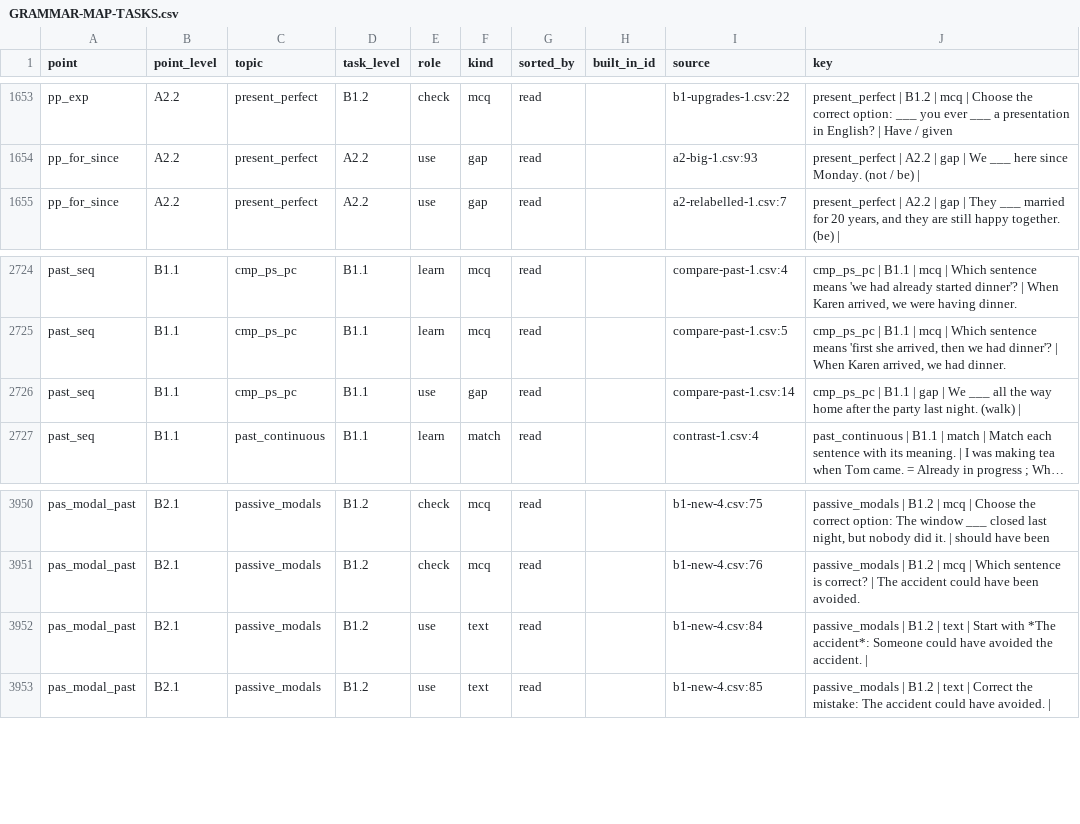
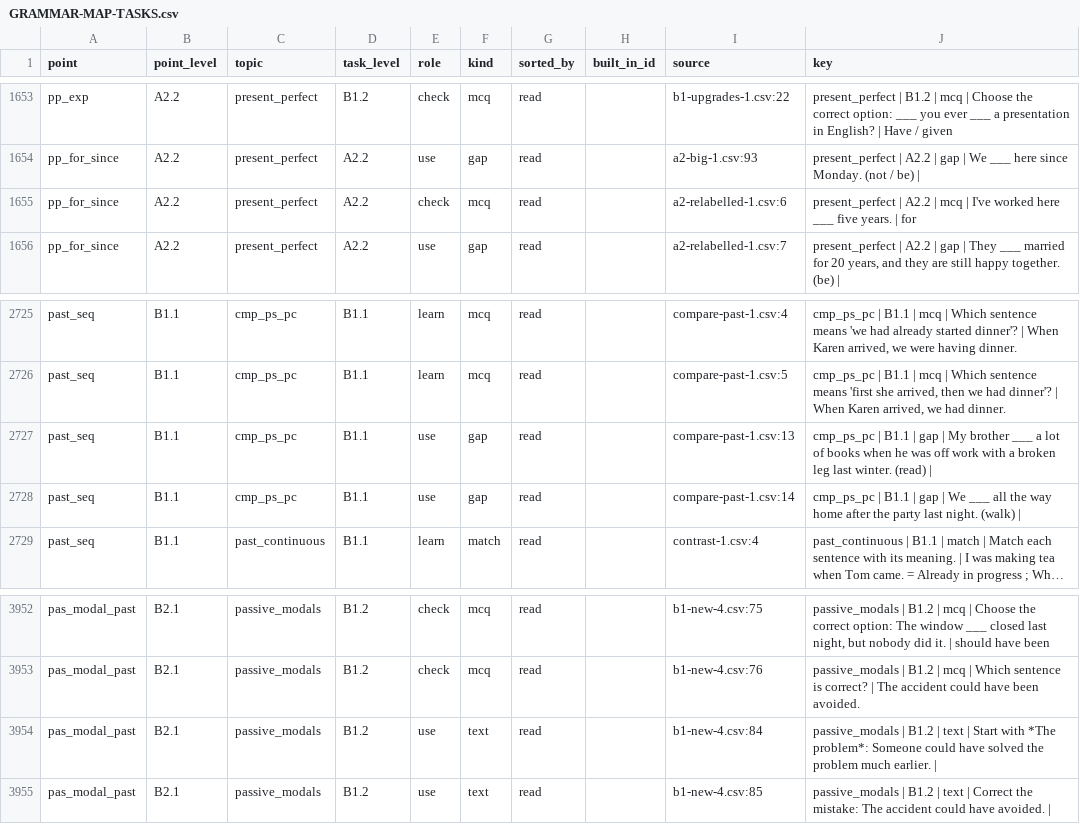
Before and after one commit to inga-cmyk/englishfever, a CSV file: docs/GRAMMAR-MAP-TASKS.csv, drawn as a sheet; only a part is shown, gaps mark what is left out; long unchanged cells end in ….

```diff
--- a/docs/GRAMMAR-MAP-TASKS.csv
+++ b/docs/GRAMMAR-MAP-TASKS.csv
@@ -1654,2 +1654,3 @@ pp_exp,A2.2,present_perfect,B1.2,check,mcq,read,,b1-upgrades-1.csv:22,present_pe
 pp_for_since,A2.2,present_perfect,A2.2,use,gap,read,,a2-big-1.csv:93,present_perfect | A2.2 | gap | We ___ here since Monday. (not / be) |
+pp_for_since,A2.2,present_perfect,A2.2,check,mcq,read,,a2-relabelled-1.csv:6,present_perfect | A2.2 | mcq | I've worked here ___ five years. | for
 pp_for_since,A2.2,present_perfect,A2.2,use,gap,read,,a2-relabelled-1.csv:7,"present_perfect | A2.2 | gap | They ___ married for 20 years, and they are still happy together. (be) | "
@@ -2725,2 +2726,3 @@ past_seq,B1.1,cmp_ps_pc,B1.1,learn,mcq,read,,compare-past-1.csv:4,"cmp_ps_pc | B
 past_seq,B1.1,cmp_ps_pc,B1.1,learn,mcq,read,,compare-past-1.csv:5,"cmp_ps_pc | B1.1 | mcq | Which sentence means 'first she arrived, then we had dinner'? | When Karen arrived, we had dinner."
+past_seq,B1.1,cmp_ps_pc,B1.1,use,gap,read,,compare-past-1.csv:13,cmp_ps_pc | B1.1 | gap | My brother ___ a lot of books when he was off work with a broken leg last winter. (read) |
 past_seq,B1.1,cmp_ps_pc,B1.1,use,gap,read,,compare-past-1.csv:14,cmp_ps_pc | B1.1 | gap | We ___ all the way home after the party last night. (walk) |
@@ -3989,3 +3991,3 @@ pas_modal_past,B2.1,passive_modals,B1.2,check,mcq,read,,b1-new-4.csv:75,"passive
 pas_modal_past,B2.1,passive_modals,B1.2,check,mcq,read,,b1-new-4.csv:76,passive_modals | B1.2 | mcq | Which sentence is correct? | The accident could have been avoided.
-pas_modal_past,B2.1,passive_modals,B1.2,use,text,read,,b1-new-4.csv:84,passive_modals | B1.2 | text | Start with *The accident*: Someone could have avoided the accident. |
+pas_modal_past,B2.1,passive_modals,B1.2,use,text,read,,b1-new-4.csv:84,passive_modals | B1.2 | text | Start with *The problem*: Someone could have solved the problem much earlier. |
 pas_modal_past,B2.1,passive_modals,B1.2,use,text,read,,b1-new-4.csv:85,passive_modals | B1.2 | text | Correct the mistake: The accident could have avoided. |
```
Also changed, not shown: docs/task-drafts/b1-new-3.csv, docs/task-drafts/b1-new-4.csv, 45 other files.
